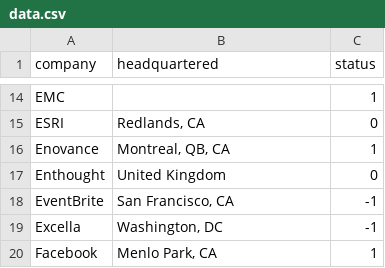
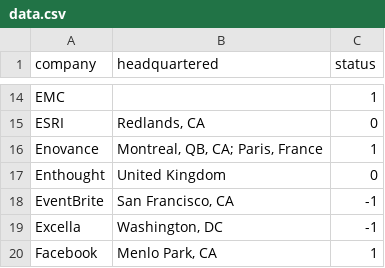
Before and after one commit to briandailey/pycon-job-fair, a CSV file: data.csv, drawn as a sheet; only a part is shown, gaps mark what is left out.

Commit message:
eNovance headquarters is in France
But has office in canada too

```diff
--- a/data.csv
+++ b/data.csv
@@ -15,3 +15,3 @@ EMC,,1
 ESRI,"Redlands, CA",0
-Enovance,"Montreal, QB, CA",1
+Enovance,"Montreal, QB, CA; Paris, France",1
 Enthought,United Kingdom,0
```
